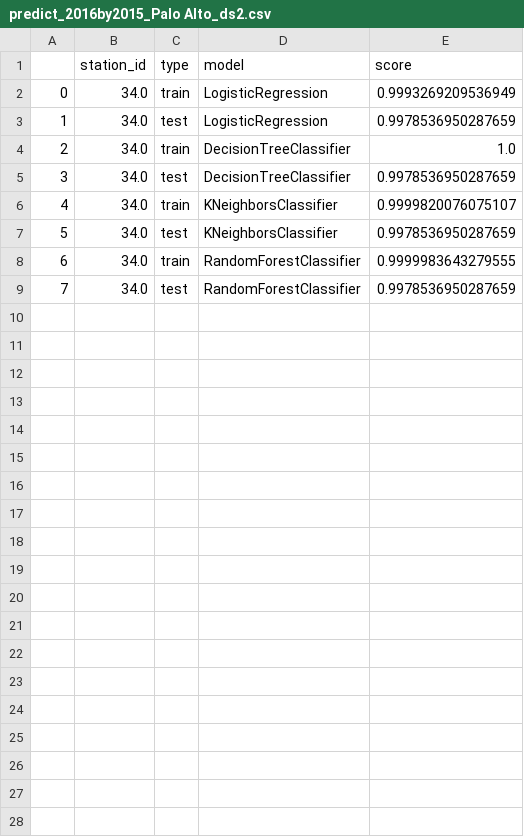
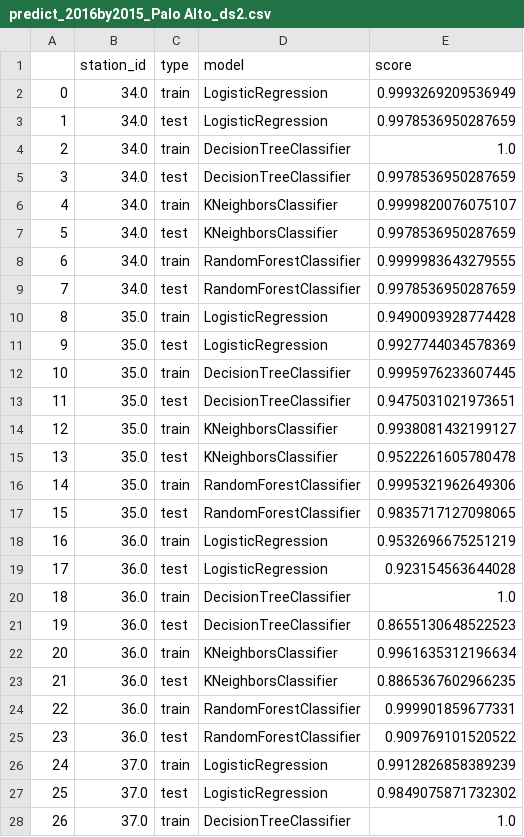
Before and after one commit to hidecha/Bike, a CSV file: output/predict_2016by2015_Palo Alto_ds2.csv, drawn as a sheet; only a part is shown; the diff covers the shown part only; the diff names each change by its address in the sheet, - before the commit and + after, or states it on an @@ line.

```diff
--- a/output/predict_2016by2015_Palo Alto_ds2.csv
+++ b/output/predict_2016by2015_Palo Alto_ds2.csv
+row 10: 8 | 35.0 | train | LogisticRegression | 0.9490093928774428
+row 11: 9 | 35.0 | test | LogisticRegression | 0.9927744034578369
+row 12: 10 | 35.0 | train | DecisionTreeClassifier | 0.9995976233607445
+row 13: 11 | 35.0 | test | DecisionTreeClassifier | 0.9475031021973651
+row 14: 12 | 35.0 | train | KNeighborsClassifier | 0.9938081432199127
+row 15: 13 | 35.0 | test | KNeighborsClassifier | 0.9522261605780478
+row 16: 14 | 35.0 | train | RandomForestClassifier | 0.9995321962649306
+row 17: 15 | 35.0 | test | RandomForestClassifier | 0.9835717127098065
+row 18: 16 | 36.0 | train | LogisticRegression | 0.9532696675251219
+row 19: 17 | 36.0 | test | LogisticRegression | 0.923154563644028
+row 20: 18 | 36.0 | train | DecisionTreeClassifier | 1.0
+row 21: 19 | 36.0 | test | DecisionTreeClassifier | 0.8655130648522523
+row 22: 20 | 36.0 | train | KNeighborsClassifier | 0.9961635312196634
+row 23: 21 | 36.0 | test | KNeighborsClassifier | 0.8865367602966235
+row 24: 22 | 36.0 | train | RandomForestClassifier | 0.999901859677331
+row 25: 23 | 36.0 | test | RandomForestClassifier | 0.909769101520522
+row 26: 24 | 37.0 | train | LogisticRegression | 0.9912826858389239
+row 27: 25 | 37.0 | test | LogisticRegression | 0.9849075871732302
+row 28: 26 | 37.0 | train | DecisionTreeClassifier | 1.0
```
Also changed, not shown: 13 added rows elsewhere in this file, 10 other files.
